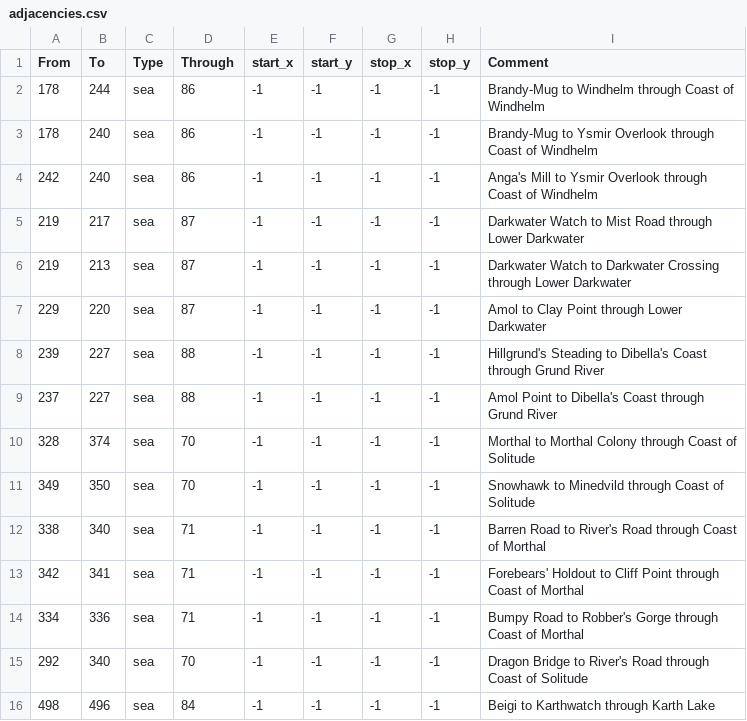
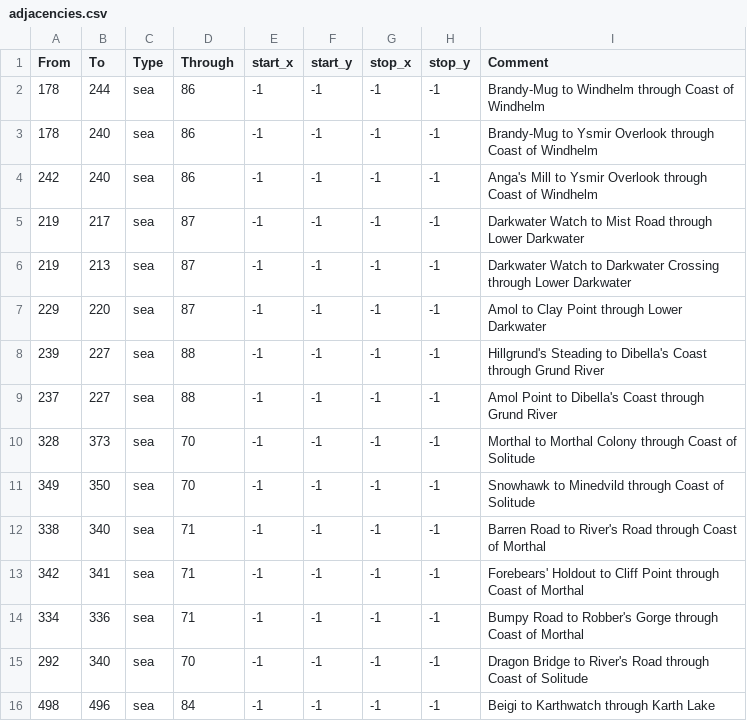
Before and after one commit to Kurash1/ESB, a CSV file: target/map/adjacencies.csv, drawn as a sheet; only a part is shown.

```diff
--- a/target/map/adjacencies.csv
+++ b/target/map/adjacencies.csv
@@ -9,3 +9,3 @@ From;To;Type;Through;start_x;start_y;stop_x;stop_y;Comment;
 237;227;sea;88;-1;-1;-1;-1;Amol Point to Dibella's Coast through Grund River;
-328;374;sea;70;-1;-1;-1;-1;Morthal to Morthal Colony through Coast of Solitude;
+328;373;sea;70;-1;-1;-1;-1;Morthal to Morthal Colony through Coast of Solitude;
 349;350;sea;70;-1;-1;-1;-1;Snowhawk to Minedvild through Coast of Solitude;
```
Also changed, not shown: target/map/definition.csv, 30 other files.
